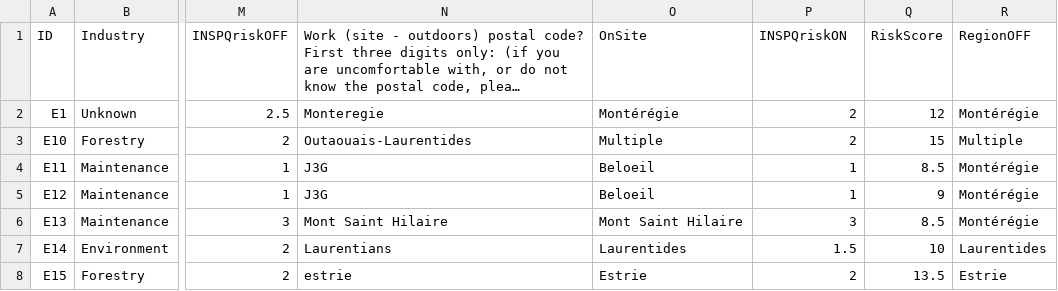
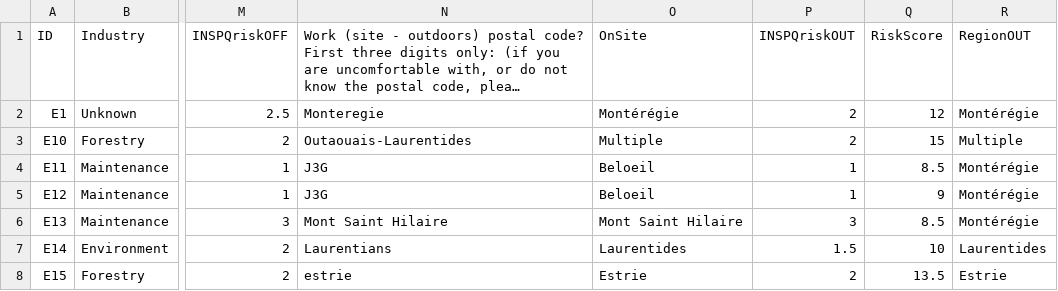
Before and after one commit to eFellin/Chapter-2, a CSV file: survey2023 INSPQ.csv, drawn as a sheet; only a part is shown, gaps mark what is left out; long unchanged cells end in …; the diff names each change by its address in the sheet, - before the commit and + after, or states it on an @@ line.

Commit message:
Add files via upload

```diff
--- a/survey2023 INSPQ.csv
+++ b/survey2023 INSPQ.csv
-P1: INSPQriskON
+P1: INSPQriskOUT
-R1: RegionOFF
+R1: RegionOUT
```
